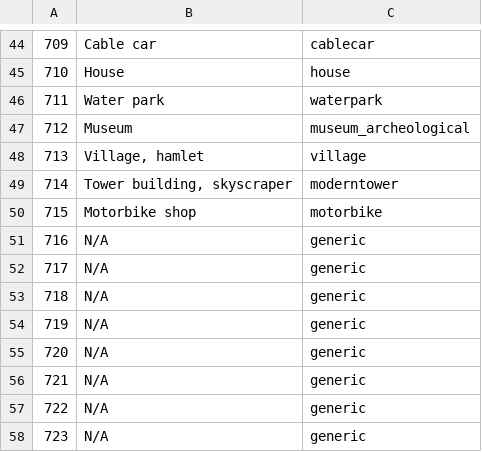
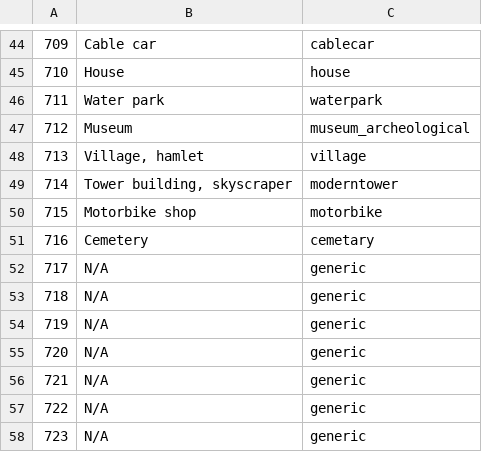
Before and after one commit to Virtakuono/.kml-repository, a TSV file: JeddahPOIs_styles.tsv, drawn as a sheet; only a part is shown, gaps mark what is left out.

Commit message:
add cemetery logo

```diff
--- a/JeddahPOIs_styles.tsv
+++ b/JeddahPOIs_styles.tsv
@@ -50,3 +50,3 @@
 715	Motorbike shop	motorbike
-716	N/A	generic
+716	Cemetery	cemetary
 717	N/A	generic
```
Also changed, not shown: JeddahPOIs.tsv, 8 other files.
